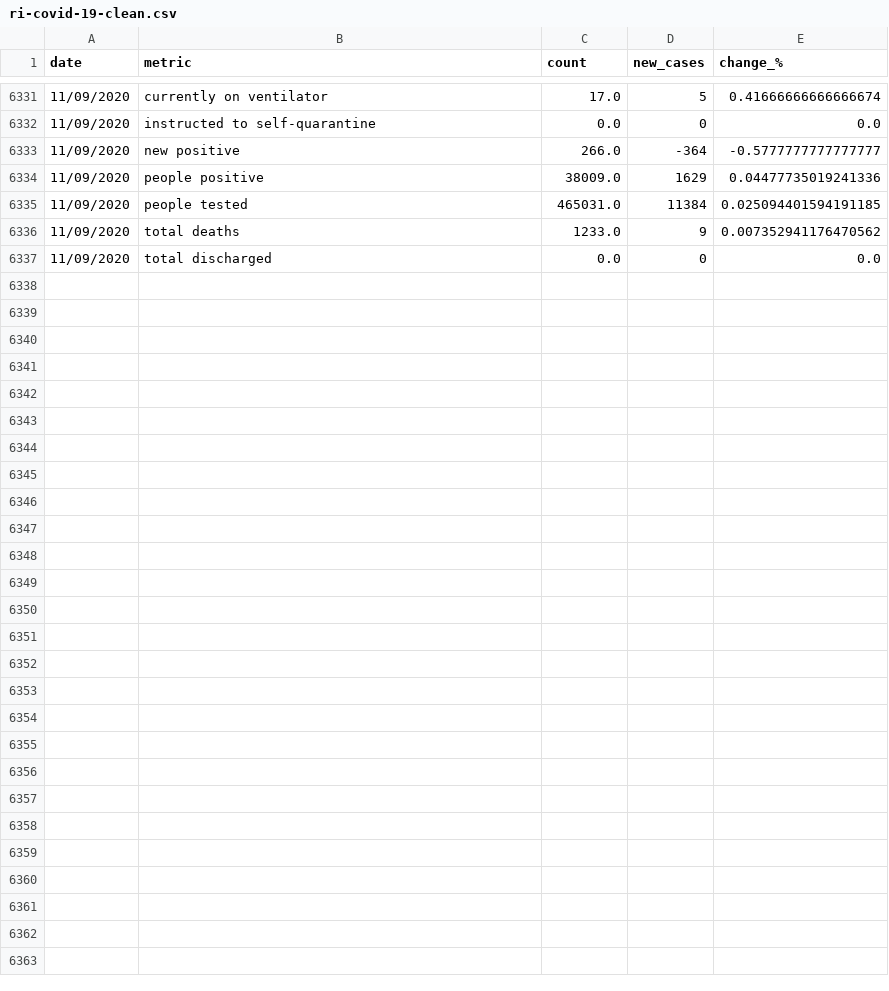
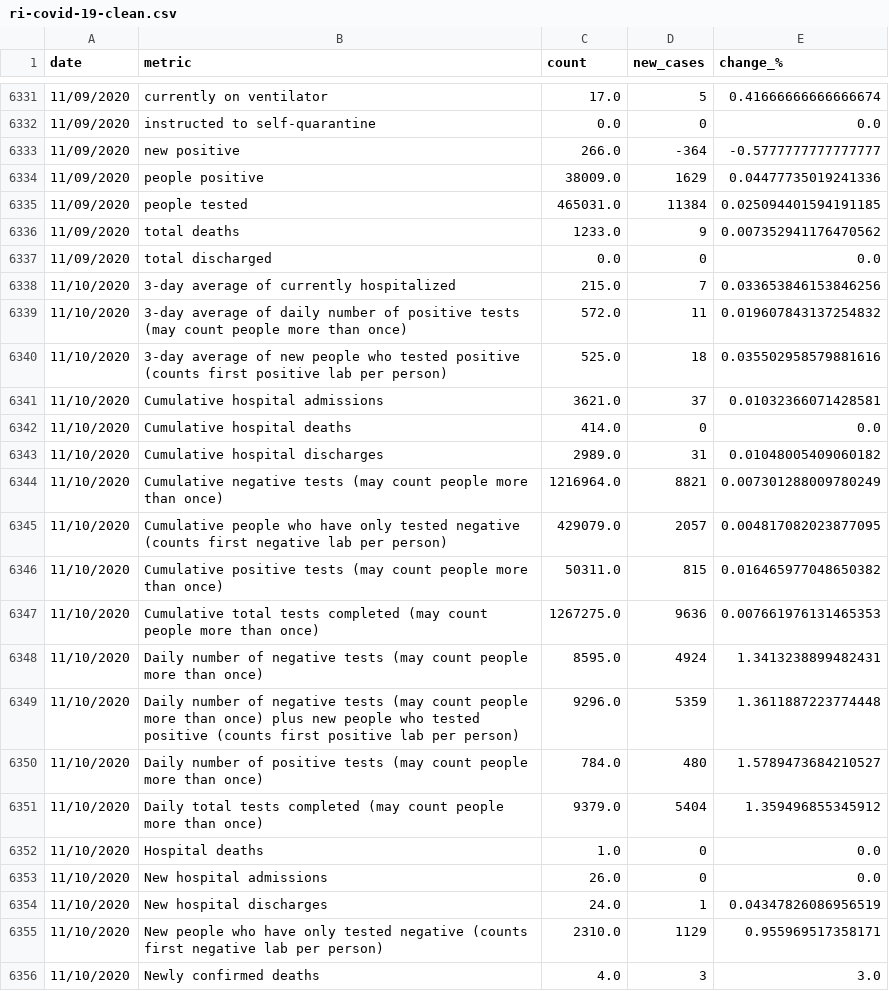
Before and after one commit to SmirkyGraphs/ri-covid19-updates, a CSV file: data/clean/ri-covid-19-clean.csv, drawn as a sheet; only a part is shown, gaps mark what is left out; the diff covers the shown part only.

```diff
--- a/data/clean/ri-covid-19-clean.csv
+++ b/data/clean/ri-covid-19-clean.csv
@@ -6337 +6337,20 @@ date,metric,count,new_cases,change_%
 11/09/2020,total discharged,0.0,0,0.0
+11/10/2020,3-day average of currently hospitalized,215.0,7,0.033653846153846256
+11/10/2020,3-day average of daily number of positive tests (may count people more than once),572.0,11,0.019607843137254832
+11/10/2020,3-day average of new people who tested positive (counts first positive lab per person),525.0,18,0.035502958579881616
+11/10/2020,Cumulative hospital admissions,3621.0,37,0.01032366071428581
+11/10/2020,Cumulative hospital deaths,414.0,0,0.0
+11/10/2020,Cumulative hospital discharges,2989.0,31,0.01048005409060182
+11/10/2020,Cumulative negative tests (may count people more than once),1216964.0,8821,0.007301288009780249
+11/10/2020,Cumulative people who have only tested negative (counts first negative lab per person),429079.0,2057,0.004817082023877095
+11/10/2020,Cumulative positive tests (may count people more than once),50311.0,815,0.016465977048650382
+11/10/2020,Cumulative total tests completed (may count people more than once),1267275.0,9636,0.007661976131465353
+11/10/2020,Daily number of negative tests (may count people more than once),8595.0,4924,1.3413238899482431
+11/10/2020,Daily number of negative tests (may count people more than once) plus new people who tested positive (counts first positive lab per person),9296.0,5359,1.3611887223774448
+11/10/2020,Daily number of positive tests (may count people more than once),784.0,480,1.5789473684210527
+11/10/2020,Daily total tests completed (may count people more than once),9379.0,5404,1.359496855345912
+11/10/2020,Hospital deaths,1.0,0,0.0
+11/10/2020,New hospital admissions,26.0,0,0.0
+11/10/2020,New hospital discharges,24.0,1,0.04347826086956519
+11/10/2020,New people who have only tested negative (counts first negative lab per person),2310.0,1129,0.955969517358171
+11/10/2020,Newly confirmed deaths,4.0,3,3.0
```
Also changed, not shown: 14 added rows elsewhere in this file, data/raw/ri-covid-19.csv, 18 other files.
